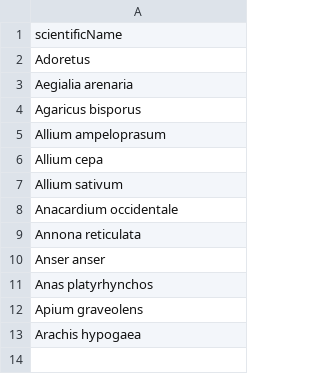
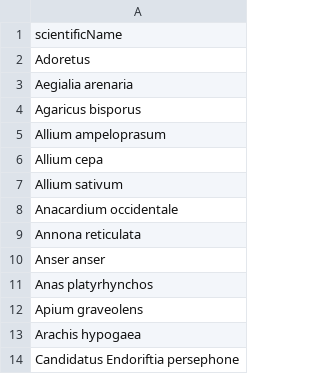
Before and after one commit to globalbioticinteractions/name-alignment-template, a CSV file: names.csv, drawn as a sheet; the diff names each change by its address in the sheet, - before the commit and + after, or states it on an @@ line.

Commit message:
add [Candidatus Endoriftia persephone] related to https://github.com/globalbioticinteractions/globalbioticinteractions/issues/968

```diff
--- a/names.csv
+++ b/names.csv
+row 14: Candidatus Endoriftia persephone
```
